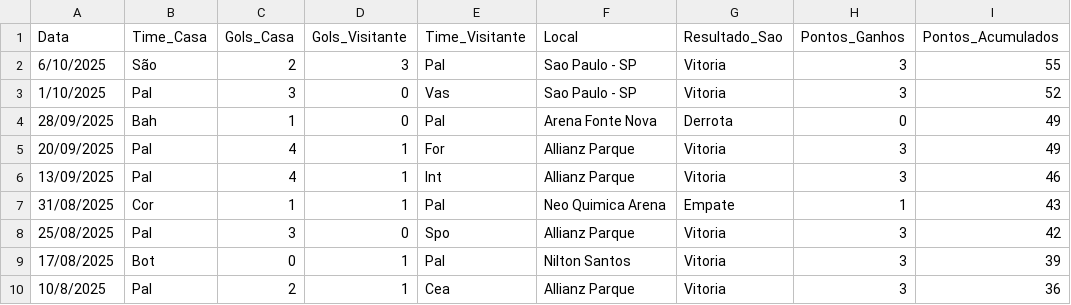
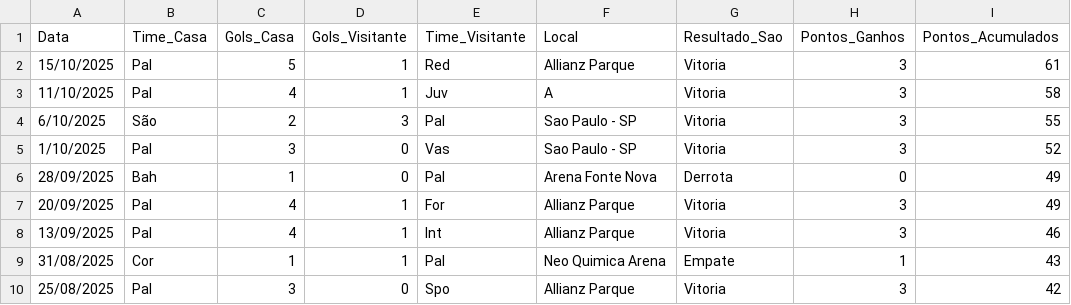
Before and after one commit to dacostaEF/loteca-inteligente, a CSV file: backend/estatistica/Serie_A/palmeiras/jogos.csv, drawn as a sheet; only a part is shown; the shorter side is filled out with more unchanged rows.

```diff
--- a/backend/estatistica/Serie_A/palmeiras/jogos.csv
+++ b/backend/estatistica/Serie_A/palmeiras/jogos.csv
@@ -1,2 +1,4 @@
 Data,Time_Casa,Gols_Casa,Gols_Visitante,Time_Visitante,Local,Resultado_Sao,Pontos_Ganhos,Pontos_Acumulados
+15/10/2025,Pal,5,1,Red,Allianz Parque,Vitoria,3,61
+11/10/2025,Pal,4,1,Juv,A,Vitoria,3,58
 6/10/2025,São,2,3,Pal,Sao Paulo - SP,Vitoria,3,55
```
Also changed, not shown: backend/estatistica/Serie_A/atletico-mg/jogos.csv, backend/models/Confrontos/Atalanta_vs_Lazio.csv, 11 other files.
